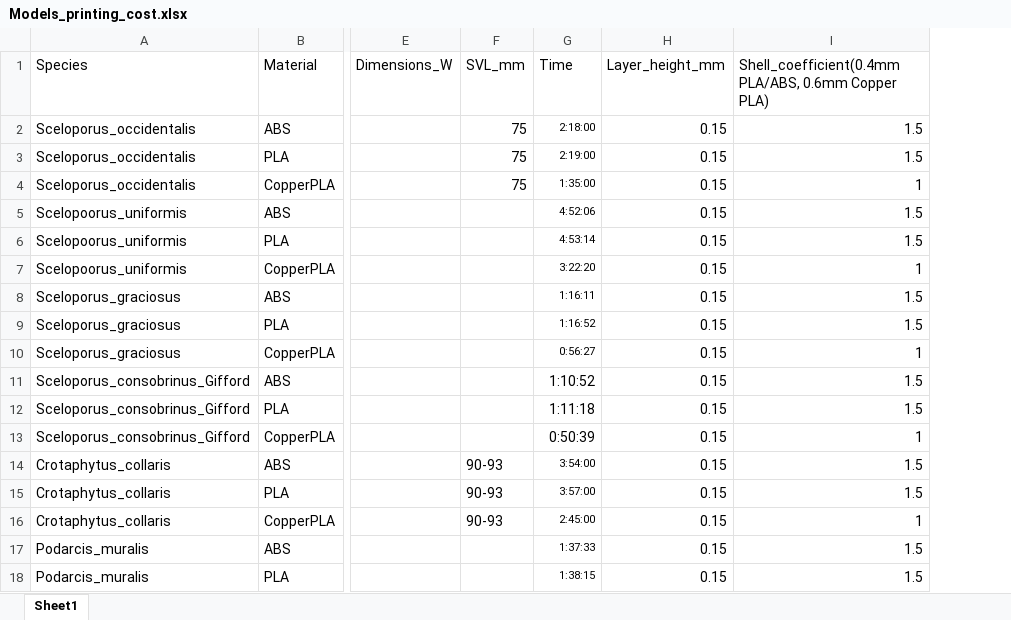
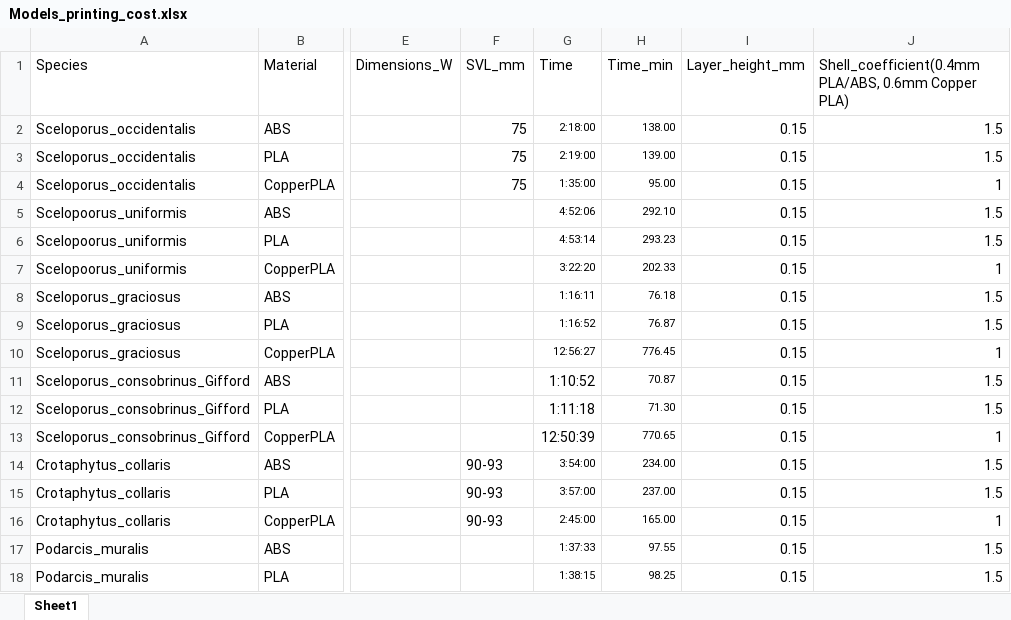
Before and after one commit to kalujevic/3DprintedOTM, an Excel workbook: Models_printing_cost.xlsx, sheet Sheet1, drawn as a sheet; only a part is shown, gaps mark what is left out; values as stored, in another font and other column widths than the file's, no borders; the diff covers the shown part only; the diff names each change by its address in the sheet, - before the commit and + after, or states it on an @@ line.

```diff
--- a/Models_printing_cost.xlsx (sheet Sheet1)
+++ b/Models_printing_cost.xlsx (sheet Sheet1)
+column H (Time_min), rows 2-18: 138.00 | 139.00 | 95.00 | 292.10 | 293.23 | 202.33 | 76.18 | 76.87 | 776.45 | 70.87 | 71.30 | 770.65 | 234.00 | 237.00 | 165.00 | 97.55 | 98.25
-G10 (Time): 0:56:27
+G10 (Time): 12:56:27
-G13 (Time): 0:50:39
+G13 (Time): 12:50:39
```
Also changed, not shown: 18 edited cells elsewhere in this sheet, 9 other files.
